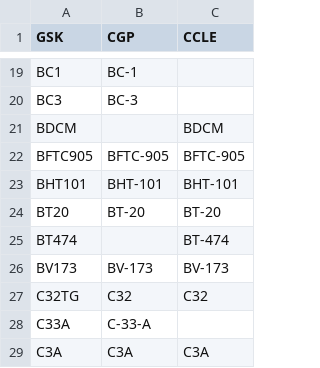
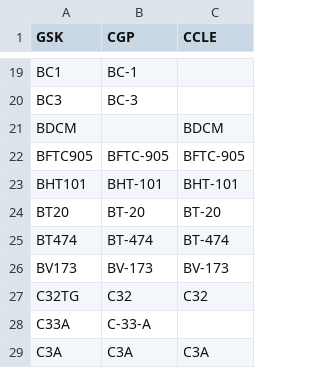
Before and after one commit to bhklab/cdrug, a CSV file: matching_cell_line_GSK_CCLE_CGP.csv, drawn as a sheet; only a part is shown, gaps mark what is left out.

```diff
--- a/matching_cell_line_GSK_CCLE_CGP.csv
+++ b/matching_cell_line_GSK_CCLE_CGP.csv
@@ -24,3 +24,3 @@ BHT101,BHT-101,BHT-101
 BT20,BT-20,BT-20
-BT474,,BT-474
+BT474,BT-474,BT-474
 BV173,BV-173,BV-173
```
Also changed, not shown: 1 other file.
